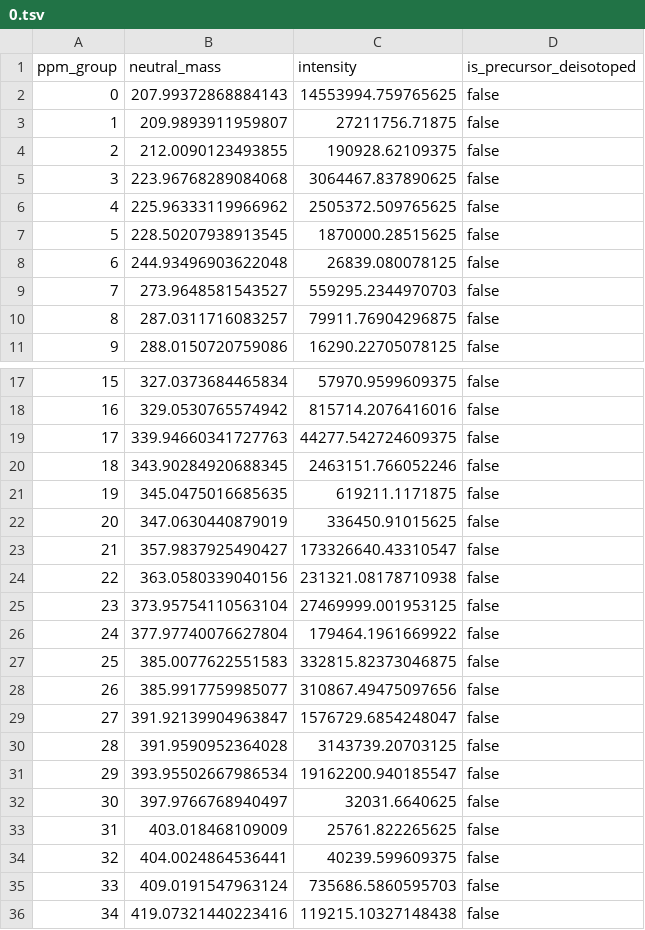
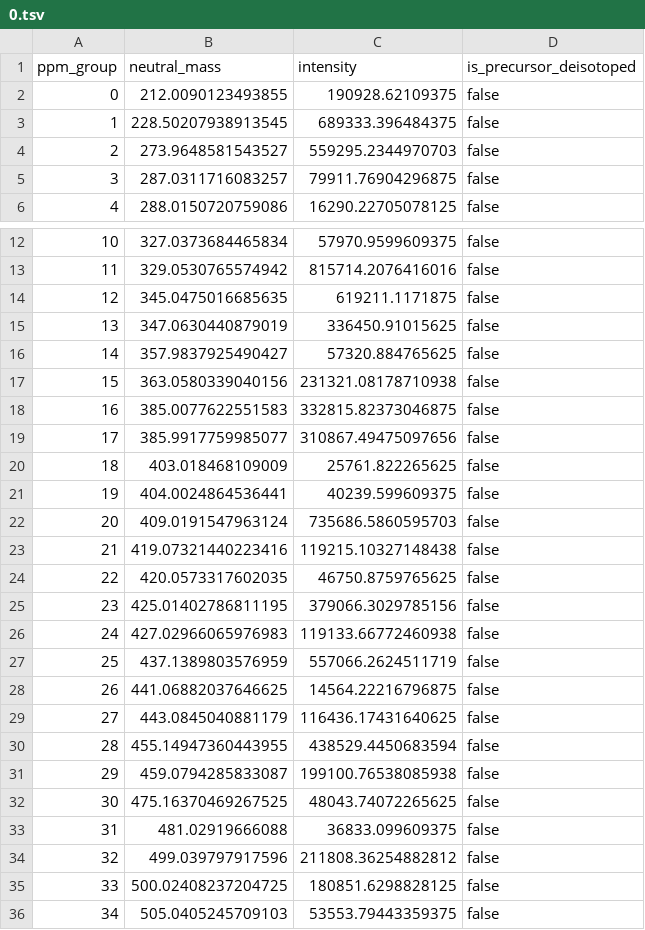
Before and after one commit to spectrseq/spectrseqtools-evaluation, a TSV file: data/experiment/CAGCCCACCACGUGUAGUGGGCCUAGCAGU/0.tsv, drawn as a sheet; only a part is shown, gaps mark what is left out; the shorter side is filled out with more unchanged rows; removed rows and columns are numbered as before the commit, all else as after; the diff covers the shown part only; the diff names each change by its address in the sheet, - before the commit and + after, or states it on an @@ line.

```diff
--- a/data/experiment/CAGCCCACCACGUGUAGUGGGCCUAGCAGU/0.tsv
+++ b/data/experiment/CAGCCCACCACGUGUAGUGGGCCUAGCAGU/0.tsv
-row 2: 0 | 207.99372868884143 | 14553994.759765625 | false
-row 3: 1 | 209.9893911959807 | 27211756.71875 | false
@@ column A (ppm_group) renumbered from row 2 down @@
-row 5: 3 | 223.96768289084068 | 3064467.837890625 | false
-row 6: 4 | 225.96333119966962 | 2505372.509765625 | false
-C3 (intensity): 1870000.28515625
+C3 (intensity): 689333.396484375
-row 8: 6 | 244.93496903622048 | 26839.080078125 | false
-row 19: 17 | 339.94660341727763 | 44277.542724609375 | false
-row 20: 18 | 343.90284920688345 | 2463151.766052246 | false
-C16 (intensity): 173326640.43310547
+C16 (intensity): 57320.884765625
-row 25: 23 | 373.95754110563104 | 27469999.001953125 | false
-row 26: 24 | 377.97740076627804 | 179464.1961669922 | false
-row 29: 27 | 391.92139904963847 | 1576729.6854248047 | false
-row 30: 28 | 391.9590952364028 | 3143739.20703125 | false
-row 31: 29 | 393.95502667986534 | 19162200.940185547 | false
-row 32: 30 | 397.9766768940497 | 32031.6640625 | false
```
Also changed, not shown: 21 removed rows elsewhere in this file, data/experiment/AGAGGCUAAUAGUAAGUUAA/0.tsv, data/experiment/CAACAAGCGAGAGGUUCGAA/0.tsv, 9 other files.
